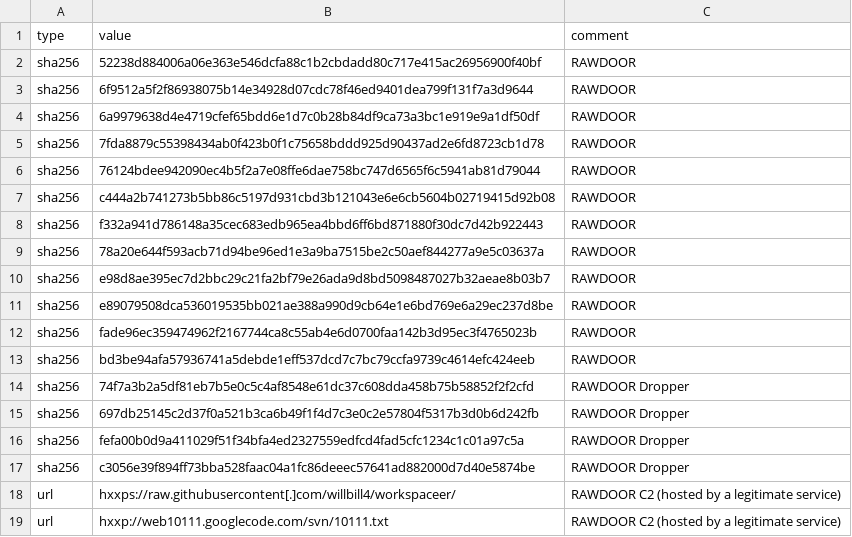
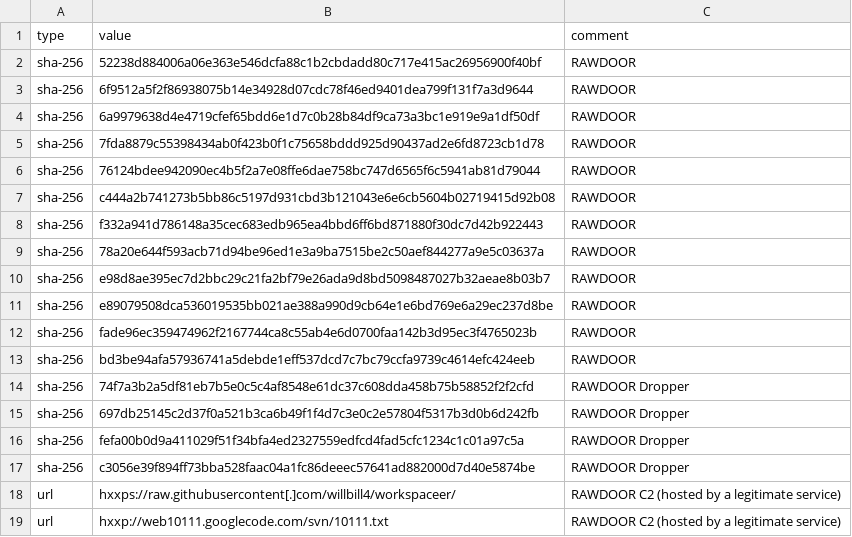
Before and after one commit to HarfangLab/iocs, a CSV file: TRR240401/trr240401_iocs.csv, drawn as a sheet.

```diff
--- a/TRR240401/trr240401_iocs.csv
+++ b/TRR240401/trr240401_iocs.csv
@@ -1,18 +1,18 @@
 type,value,comment
-sha256,52238d884006a06e363e546dcfa88c1b2cbdadd80c717e415ac26956900f40bf,RAWDOOR
-sha256,6f9512a5f2f86938075b14e34928d07cdc78f46ed9401dea799f131f7a3d9644,RAWDOOR
-sha256,6a9979638d4e4719cfef65bdd6e1d7c0b28b84df9ca73a3bc1e919e9a1df50df,RAWDOOR
-sha256,7fda8879c55398434ab0f423b0f1c75658bddd925d90437ad2e6fd8723cb1d78,RAWDOOR
-sha256,76124bdee942090ec4b5f2a7e08ffe6dae758bc747d6565f6c5941ab81d79044,RAWDOOR
-sha256,c444a2b741273b5bb86c5197d931cbd3b121043e6e6cb5604b02719415d92b08,RAWDOOR
-sha256,f332a941d786148a35cec683edb965ea4bbd6ff6bd871880f30dc7d42b922443,RAWDOOR
-sha256,78a20e644f593acb71d94be96ed1e3a9ba7515be2c50aef844277a9e5c03637a,RAWDOOR
-sha256,e98d8ae395ec7d2bbc29c21fa2bf79e26ada9d8bd5098487027b32aeae8b03b7,RAWDOOR
-sha256,e89079508dca536019535bb021ae388a990d9cb64e1e6bd769e6a29ec237d8be,RAWDOOR
-sha256,fade96ec359474962f2167744ca8c55ab4e6d0700faa142b3d95ec3f4765023b,RAWDOOR
-sha256,bd3be94afa57936741a5debde1eff537dcd7c7bc79ccfa9739c4614efc424eeb,RAWDOOR
-sha256,74f7a3b2a5df81eb7b5e0c5c4af8548e61dc37c608dda458b75b58852f2f2cfd,RAWDOOR Dropper
-sha256,697db25145c2d37f0a521b3ca6b49f1f4d7c3e0c2e57804f5317b3d0b6d242fb,RAWDOOR Dropper
-sha256,fefa00b0d9a411029f51f34bfa4ed2327559edfcd4fad5cfc1234c1c01a97c5a,RAWDOOR Dropper
-sha256,c3056e39f894ff73bba528faac04a1fc86deeec57641ad882000d7d40e5874be,RAWDOOR Dropper
+sha-256,52238d884006a06e363e546dcfa88c1b2cbdadd80c717e415ac26956900f40bf,RAWDOOR
+sha-256,6f9512a5f2f86938075b14e34928d07cdc78f46ed9401dea799f131f7a3d9644,RAWDOOR
+sha-256,6a9979638d4e4719cfef65bdd6e1d7c0b28b84df9ca73a3bc1e919e9a1df50df,RAWDOOR
+sha-256,7fda8879c55398434ab0f423b0f1c75658bddd925d90437ad2e6fd8723cb1d78,RAWDOOR
+sha-256,76124bdee942090ec4b5f2a7e08ffe6dae758bc747d6565f6c5941ab81d79044,RAWDOOR
+sha-256,c444a2b741273b5bb86c5197d931cbd3b121043e6e6cb5604b02719415d92b08,RAWDOOR
+sha-256,f332a941d786148a35cec683edb965ea4bbd6ff6bd871880f30dc7d42b922443,RAWDOOR
+sha-256,78a20e644f593acb71d94be96ed1e3a9ba7515be2c50aef844277a9e5c03637a,RAWDOOR
+sha-256,e98d8ae395ec7d2bbc29c21fa2bf79e26ada9d8bd5098487027b32aeae8b03b7,RAWDOOR
+sha-256,e89079508dca536019535bb021ae388a990d9cb64e1e6bd769e6a29ec237d8be,RAWDOOR
+sha-256,fade96ec359474962f2167744ca8c55ab4e6d0700faa142b3d95ec3f4765023b,RAWDOOR
+sha-256,bd3be94afa57936741a5debde1eff537dcd7c7bc79ccfa9739c4614efc424eeb,RAWDOOR
+sha-256,74f7a3b2a5df81eb7b5e0c5c4af8548e61dc37c608dda458b75b58852f2f2cfd,RAWDOOR Dropper
+sha-256,697db25145c2d37f0a521b3ca6b49f1f4d7c3e0c2e57804f5317b3d0b6d242fb,RAWDOOR Dropper
+sha-256,fefa00b0d9a411029f51f34bfa4ed2327559edfcd4fad5cfc1234c1c01a97c5a,RAWDOOR Dropper
+sha-256,c3056e39f894ff73bba528faac04a1fc86deeec57641ad882000d7d40e5874be,RAWDOOR Dropper
 url,hxxps://raw.githubusercontent[.]com/willbill4/workspaceer/,RAWDOOR C2 (hosted by a legitimate service)
```
Also changed, not shown: TRR260501/trr260501_iocs.csv, 1 other file.
